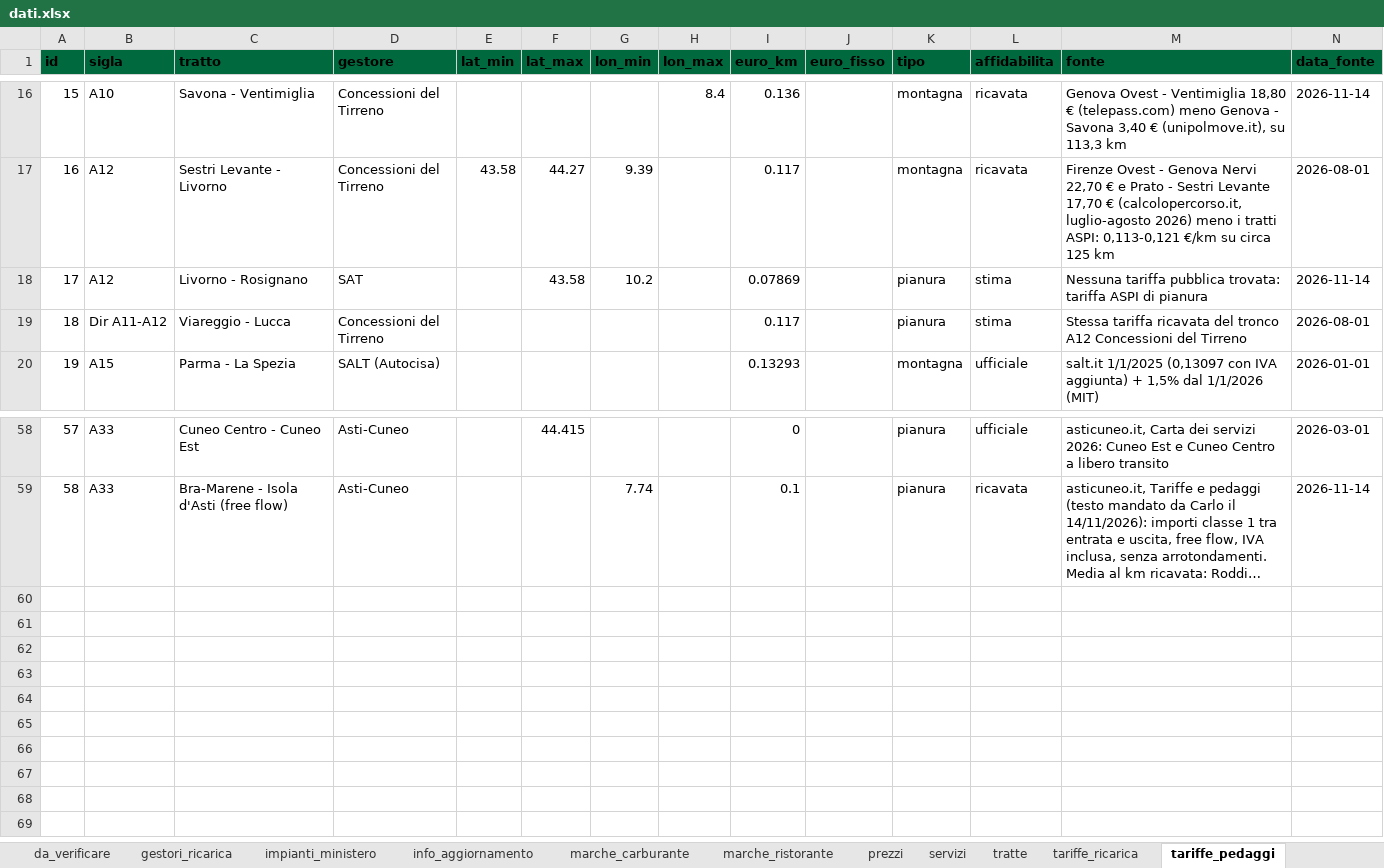
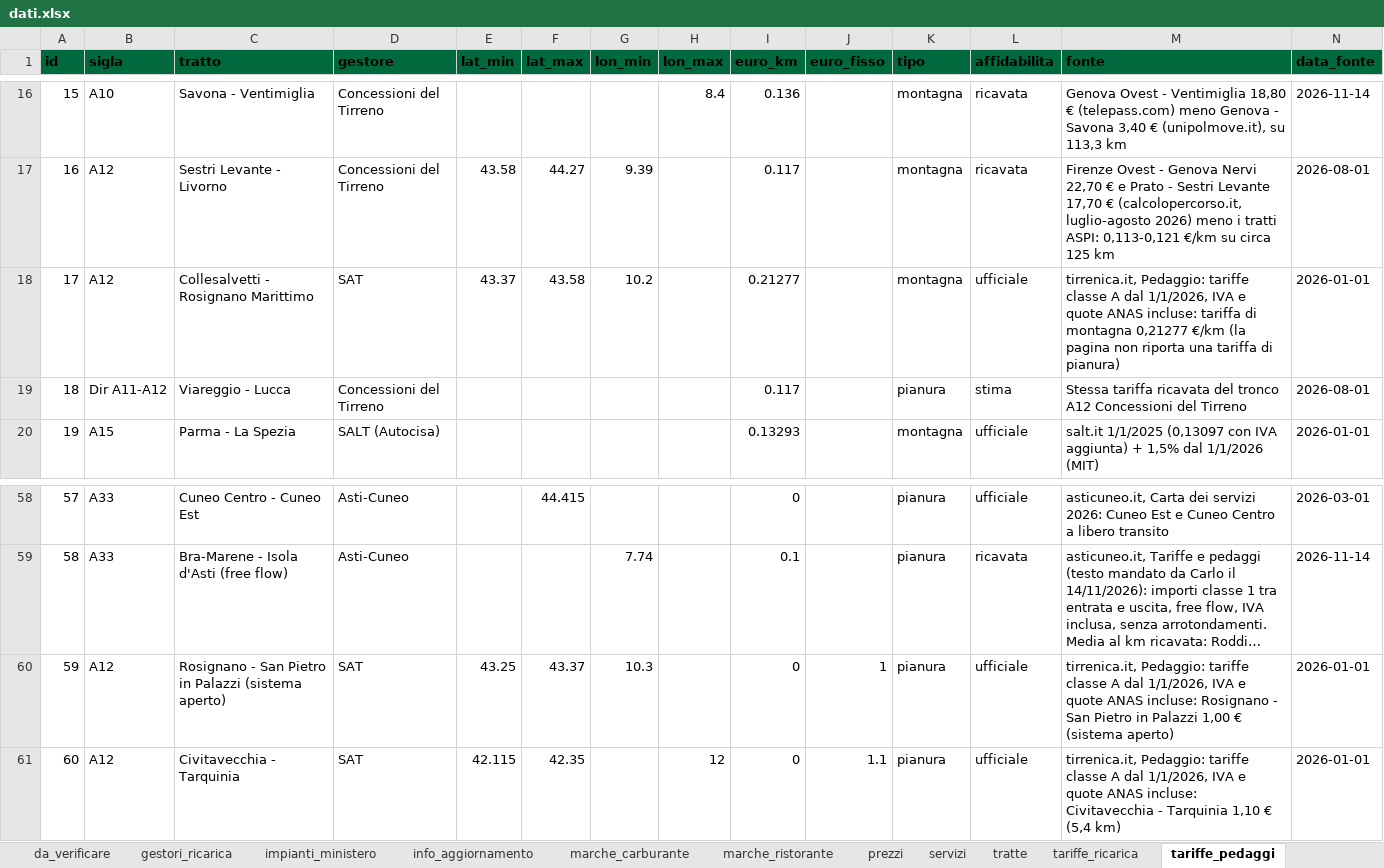
Before and after one commit to csantacroce/iviaggi-dati, an Excel workbook: source/dati.xlsx, sheet tariffe_pedaggi, drawn as a sheet; only a part is shown, gaps mark what is left out; long unchanged cells end in …; values as stored, in another font and other column widths than the file's, no borders; removed rows and columns are numbered as before the commit, all else as after; rows hold the shown columns only; the diff names each change by its address in the sheet, - before the commit and + after, or states it on an @@ line.

```diff
--- a/source/dati.xlsx (sheet tariffe_pedaggi)
+++ b/source/dati.xlsx (sheet tariffe_pedaggi)
-row 18: 17 | A12 | Livorno - Rosignano | SAT |  | 43.58 | 10.2 |  | 0.07869 |  | pianura | stima | Nessuna tariffa pubblica trovata: tariffa ASPI di pianura | 2026-11-14
+row 18: 17 | A12 | Collesalvetti - Rosignano Marittimo | SAT | 43.37 | 43.58 | 10.2 |  | 0.21277 |  | montagna | ufficiale | tirrenica.it, Pedaggio: tariffe classe A dal 1/1/2026, IVA e quote ANAS incluse: tariffa di montagna 0,21277 €/km (la pagina non riporta una tariffa di pianura) | 2026-01-01
+row 60: 59 | A12 | Rosignano - San Pietro in Palazzi (sistema aperto) | SAT | 43.25 | 43.37 | 10.3 |  | 0 | 1 | pianura | ufficiale | tirrenica.it, Pedaggio: tariffe classe A dal 1/1/2026, IVA e quote ANAS incluse: Rosignano - San Pietro in Palazzi 1,00 € (sistema aperto) | 2026-01-01
+row 61: 60 | A12 | Civitavecchia - Tarquinia | SAT | 42.115 | 42.35 |  | 12 | 0 | 1.1 | pianura | ufficiale | tirrenica.it, Pedaggio: tariffe classe A dal 1/1/2026, IVA e quote ANAS incluse: Civitavecchia - Tarquinia 1,10 € (5,4 km) | 2026-01-01
```
